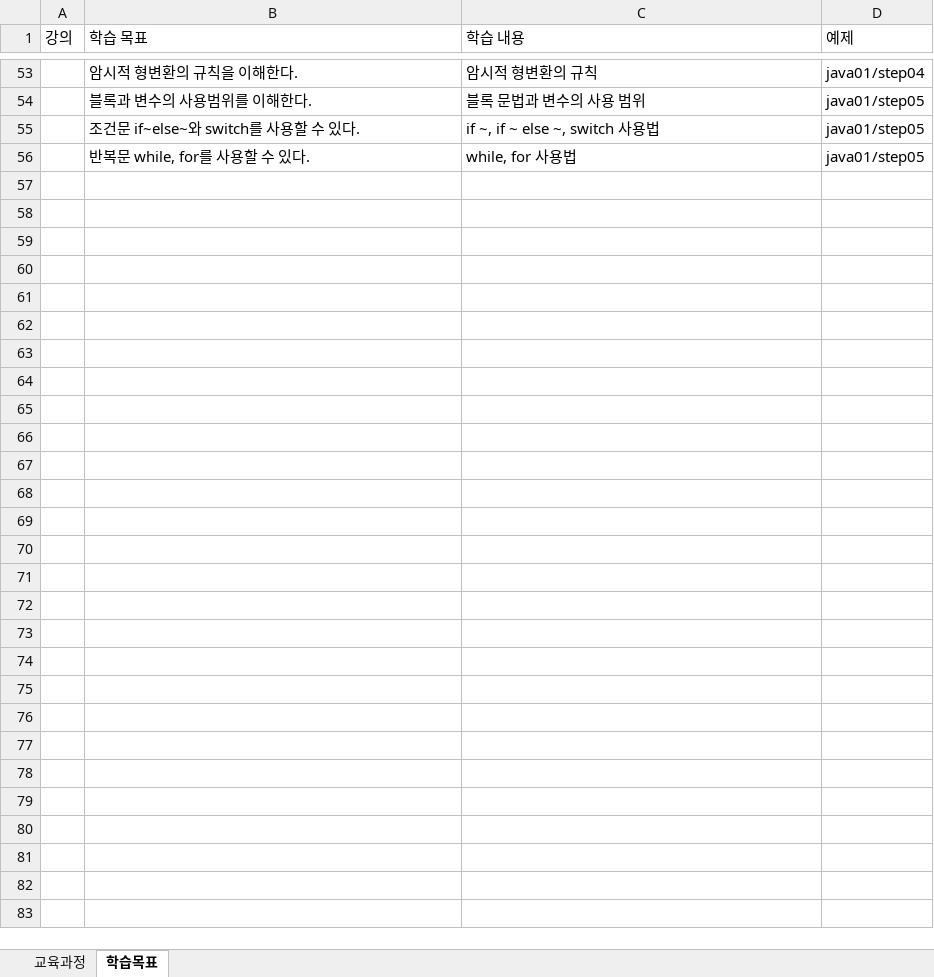
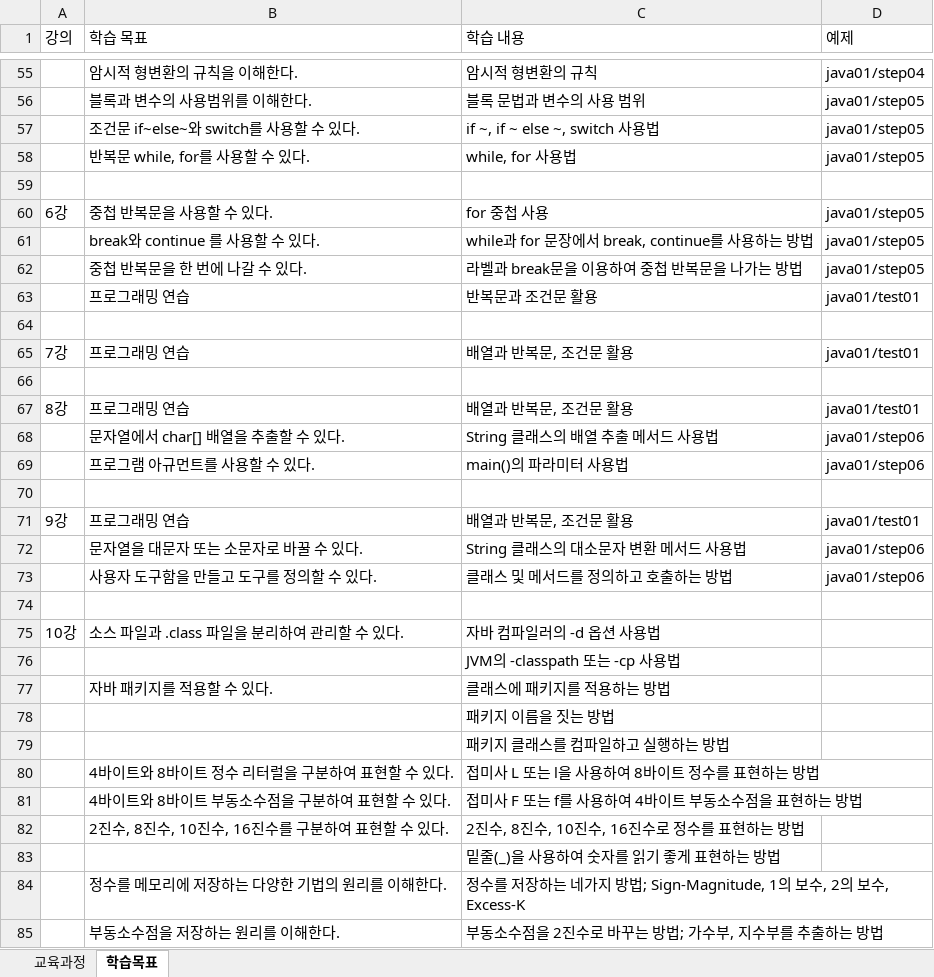
Before and after one commit to MoonSungRyong/Java85-1, an Excel workbook: 학습목표-Java85기.xlsx, sheet 학습목표, drawn as a sheet; only a part is shown, gaps mark what is left out; values as stored, in another font and other column widths than the file's, no borders; the diff covers the shown part only; the diff names each change by its address in the sheet, - before the commit and + after, or states it on an @@ line.

```diff
--- a/학습목표-Java85기.xlsx (sheet 학습목표)
+++ b/학습목표-Java85기.xlsx (sheet 학습목표)
+row 59: (empty)
+row 60: 6강 | 중첩 반복문을 사용할 수 있다. | for 중첩 사용 | java01/step05
+row 61:  | break와 continue 를 사용할 수 있다. | while과 for 문장에서 break, continue를 사용하는 방법 | java01/step05
+row 62:  | 중첩 반복문을 한 번에 나갈 수 있다. | 라벨과 break문을 이용하여 중첩 반복문을 나가는 방법 | java01/step05
+row 63:  | 프로그래밍 연습 | 반복문과 조건문 활용 | java01/test01
+row 64: (empty)
+row 65: 7강 | 프로그래밍 연습 | 배열과 반복문, 조건문 활용 | java01/test01
+row 66: (empty)
+row 67: 8강 | 프로그래밍 연습 | 배열과 반복문, 조건문 활용 | java01/test01
+row 68:  | 문자열에서 char[] 배열을 추출할 수 있다. | String 클래스의 배열 추출 메서드 사용법 | java01/step06
+row 69:  | 프로그램 아규먼트를 사용할 수 있다. | main()의 파라미터 사용법 | java01/step06
+row 70: (empty)
+row 71: 9강 | 프로그래밍 연습 | 배열과 반복문, 조건문 활용 | java01/test01
+row 72:  | 문자열을 대문자 또는 소문자로 바꿀 수 있다. | String 클래스의 대소문자 변환 메서드 사용법 | java01/step06
+row 73:  | 사용자 도구함을 만들고 도구를 정의할 수 있다. | 클래스 및 메서드를 정의하고 호출하는 방법 | java01/step06
+row 74: (empty)
+row 75: 10강 | 소스 파일과 .class 파일을 분리하여 관리할 수 있다. | 자바 컴파일러의 -d 옵션 사용법
+row 76:  |  | JVM의 -classpath 또는 -cp 사용법
+row 77:  | 자바 패키지를 적용할 수 있다. | 클래스에 패키지를 적용하는 방법
+row 78:  |  | 패키지 이름을 짓는 방법
+row 79:  |  | 패키지 클래스를 컴파일하고 실행하는 방법
+row 80:  | 4바이트와 8바이트 정수 리터럴을 구분하여 표현할 수 있다. | 접미사 L 또는 l을 사용하여 8바이트 정수를 표현하는 방법
+row 81:  | 4바이트와 8바이트 부동소수점을 구분하여 표현할 수 있다. | 접미사 F 또는 f를 사용하여 4바이트 부동소수점을 표현하는 방법
+row 82:  | 2진수, 8진수, 10진수, 16진수를 구분하여 표현할 수 있다. | 2진수, 8진수, 10진수, 16진수로 정수를 표현하는 방법
+row 83:  |  | 밑줄(_)을 사용하여 숫자를 읽기 좋게 표현하는 방법
+row 84:  | 정수를 메모리에 저장하는 다양한 기법의 원리를 이해한다. | 정수를 저장하는 네가지 방법; Sign-Magnitude, 1의 보수, 2의 보수, Excess-K
+row 85:  | 부동소수점을 저장하는 원리를 이해한다. | 부동소수점을 2진수로 바꾸는 방법; 가수부, 지수부를 추출하는 방법
```
Also changed, not shown: 2 added rows elsewhere in this sheet.
